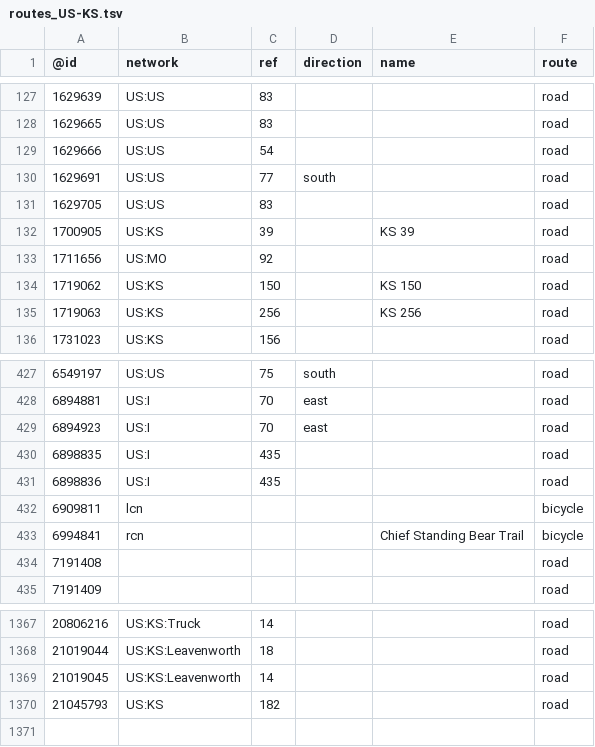
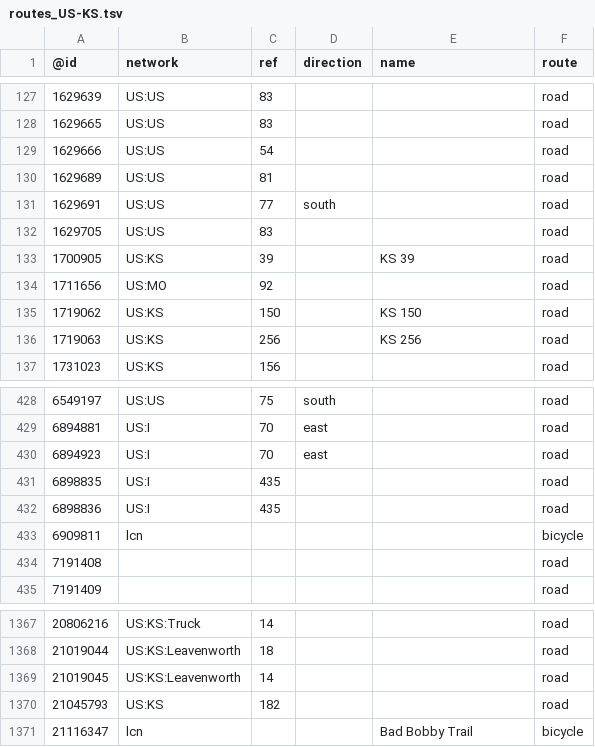
Before and after one commit to nickrsan/osm-us-route-relation-changes, a TSV file: tsv/routes_US-KS.tsv, drawn as a sheet; only a part is shown, gaps mark what is left out; removed rows and columns are numbered as before the commit, all else as after; the diff names each change by its address in the sheet, - before the commit and + after, or states it on an @@ line.

```diff
--- a/tsv/routes_US-KS.tsv
+++ b/tsv/routes_US-KS.tsv
+row 130: 1629689 | US:US | 81 |  |  | road
-row 433: 6994841 | rcn |  |  | Chief Standing Bear Trail | bicycle
+row 1371: 21116347 | lcn |  |  | Bad Bobby Trail | bicycle
```
Also changed, not shown: tsv/routes_US-CA.tsv, tsv/routes_US-MA.tsv, 1 other file.
